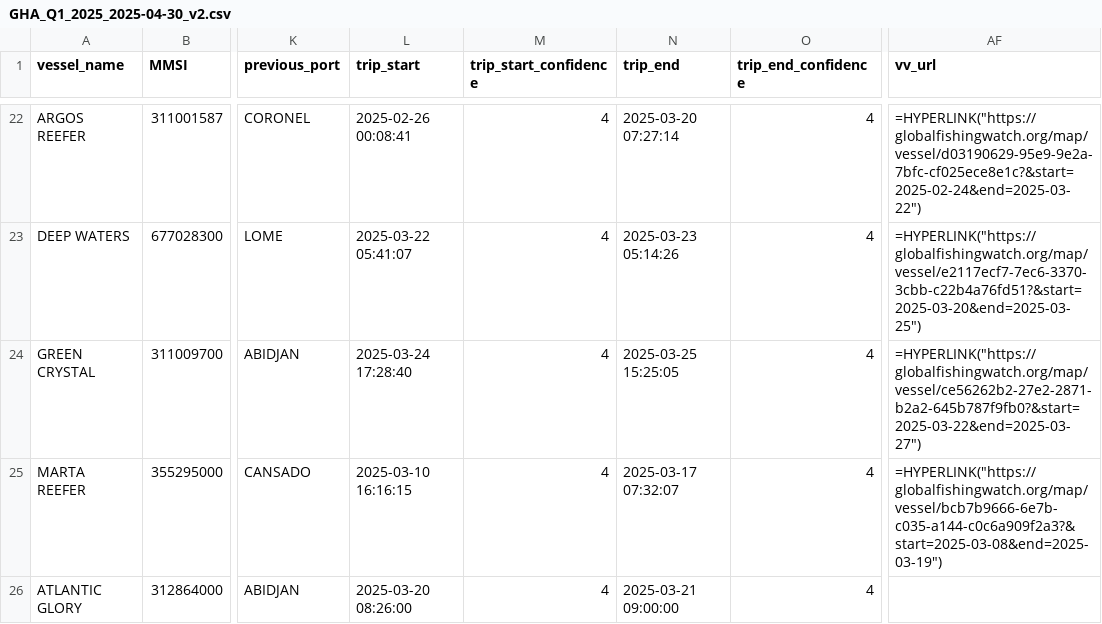
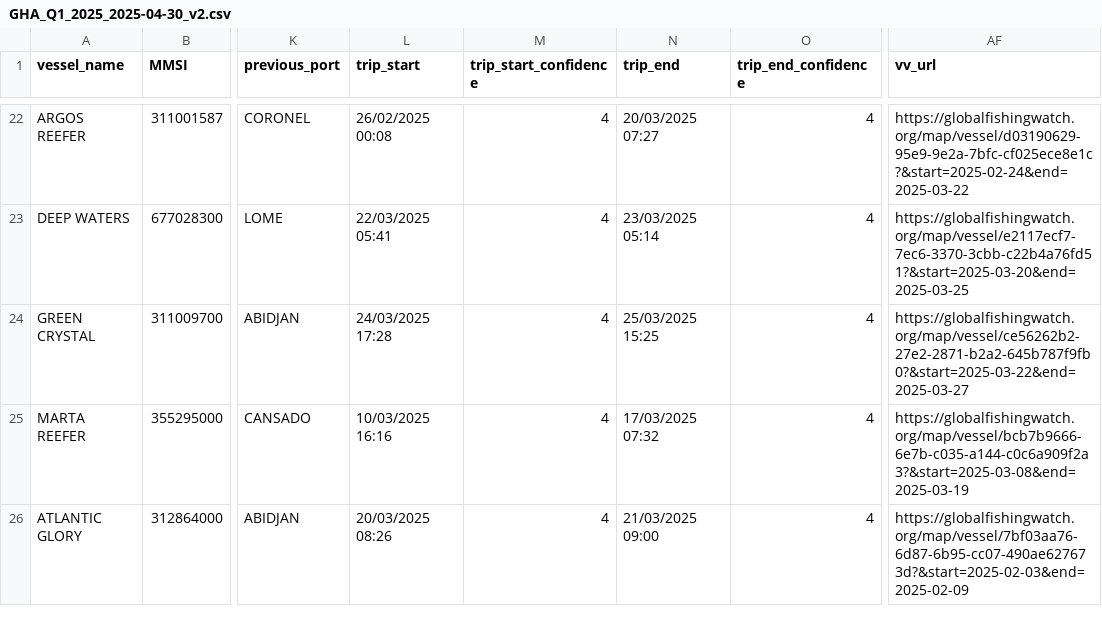
Before and after one commit to GlobalFishingWatch/port-profiles-1.5, a CSV file: data/2025_q1/GHA_Q1_2025_2025-04-30_v2.csv, drawn as a sheet; only a part is shown, gaps mark what is left out; the diff covers the shown part only; the diff names each change by its address in the sheet, - before the commit and + after, or states it on an @@ line.

```diff
--- a/data/2025_q1/GHA_Q1_2025_2025-04-30_v2.csv
+++ b/data/2025_q1/GHA_Q1_2025_2025-04-30_v2.csv
-L22 (trip_start): 2025-02-26 00:08:41
+L22 (trip_start): 26/02/2025 00:08
-N22 (trip_end): 2025-03-20 07:27:14
+N22 (trip_end): 20/03/2025 07:27
-AF22 (vv_url): =HYPERLINK("https://globalfishingwatch.org/map/vessel/d03190629-95e9-9e2a-7bfc-cf025ece8e1c?&start=2025-02-24&end=2025-03-22")
+AF22 (vv_url): https://globalfishingwatch.org/map/vessel/d03190629-95e9-9e2a-7bfc-cf025ece8e1c?&start=2025-02-24&end=2025-03-22
-L23 (trip_start): 2025-03-22 05:41:07
+L23 (trip_start): 22/03/2025 05:41
-N23 (trip_end): 2025-03-23 05:14:26
+N23 (trip_end): 23/03/2025 05:14
-AF23 (vv_url): =HYPERLINK("https://globalfishingwatch.org/map/vessel/e2117ecf7-7ec6-3370-3cbb-c22b4a76fd51?&start=2025-03-20&end=2025-03-25")
+AF23 (vv_url): https://globalfishingwatch.org/map/vessel/e2117ecf7-7ec6-3370-3cbb-c22b4a76fd51?&start=2025-03-20&end=2025-03-25
-L24 (trip_start): 2025-03-24 17:28:40
+L24 (trip_start): 24/03/2025 17:28
-N24 (trip_end): 2025-03-25 15:25:05
+N24 (trip_end): 25/03/2025 15:25
-AF24 (vv_url): =HYPERLINK("https://globalfishingwatch.org/map/vessel/ce56262b2-27e2-2871-b2a2-645b787f9fb0?&start=2025-03-22&end=2025-03-27")
+AF24 (vv_url): https://globalfishingwatch.org/map/vessel/ce56262b2-27e2-2871-b2a2-645b787f9fb0?&start=2025-03-22&end=2025-03-27
-L25 (trip_start): 2025-03-10 16:16:15
+L25 (trip_start): 10/03/2025 16:16
-N25 (trip_end): 2025-03-17 07:32:07
+N25 (trip_end): 17/03/2025 07:32
-AF25 (vv_url): =HYPERLINK("https://globalfishingwatch.org/map/vessel/bcb7b9666-6e7b-c035-a144-c0c6a909f2a3?&start=2025-03-08&end=2025-03-19")
+AF25 (vv_url): https://globalfishingwatch.org/map/vessel/bcb7b9666-6e7b-c035-a144-c0c6a909f2a3?&start=2025-03-08&end=2025-03-19
-L26 (trip_start): 2025-03-20 08:26:00
+L26 (trip_start): 20/03/2025 08:26
-N26 (trip_end): 2025-03-21 09:00:00
+N26 (trip_end): 21/03/2025 09:00
-AF26 (vv_url): (empty)
+AF26 (vv_url): https://globalfishingwatch.org/map/vessel/7bf03aa76-6d87-6b95-cc07-490ae627673d?&start=2025-02-03&end=2025-02-09
```
Also changed, not shown: 63 edited cells elsewhere in this file, 4 other files.
